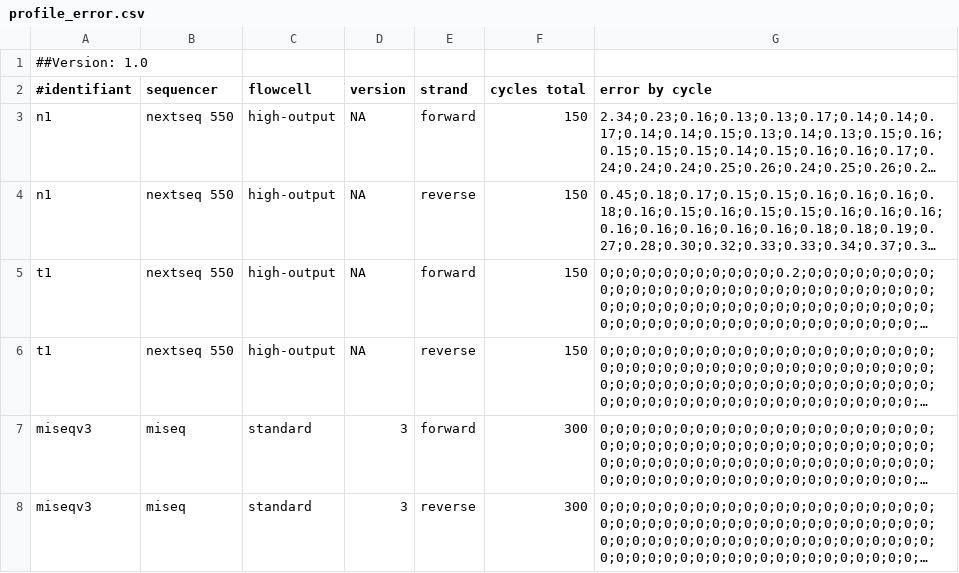
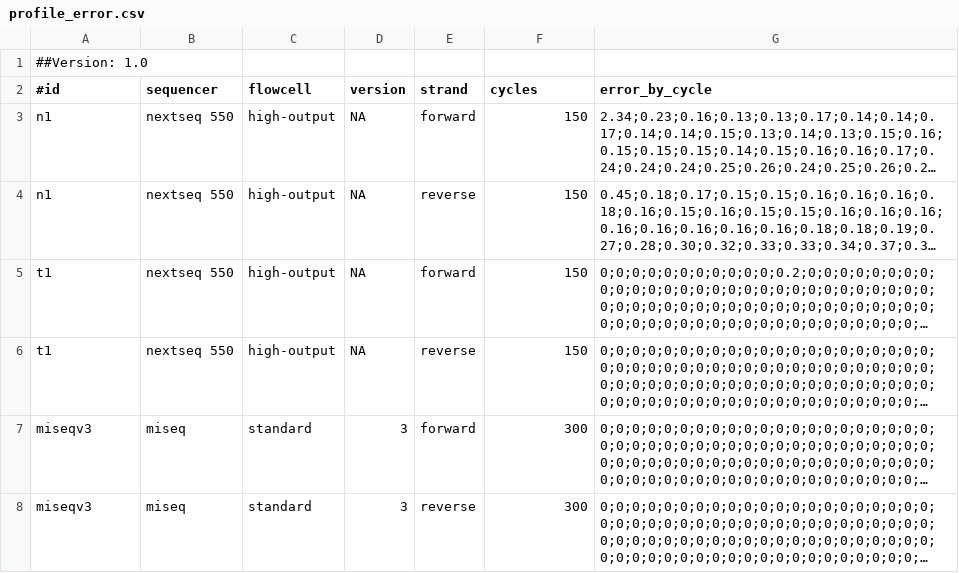
Before and after one commit to guillaume-gricourt/HmnRandomRead, a CSV file: profiles/profile_error.csv, drawn as a sheet; long unchanged cells end in …; the diff names each change by its address in the sheet, - before the commit and + after, or states it on an @@ line.

Commit message:
refactor(hmnrandomread): profile, heade rename

```diff
--- a/profiles/profile_error.csv
+++ b/profiles/profile_error.csv
-A2: #identifiant
+A2: #id
-F2: cycles total
+F2: cycles
-G2: error by cycle
+G2: error_by_cycle
```
Also changed, not shown: profiles/profile_diversity.csv, 1 other file.
